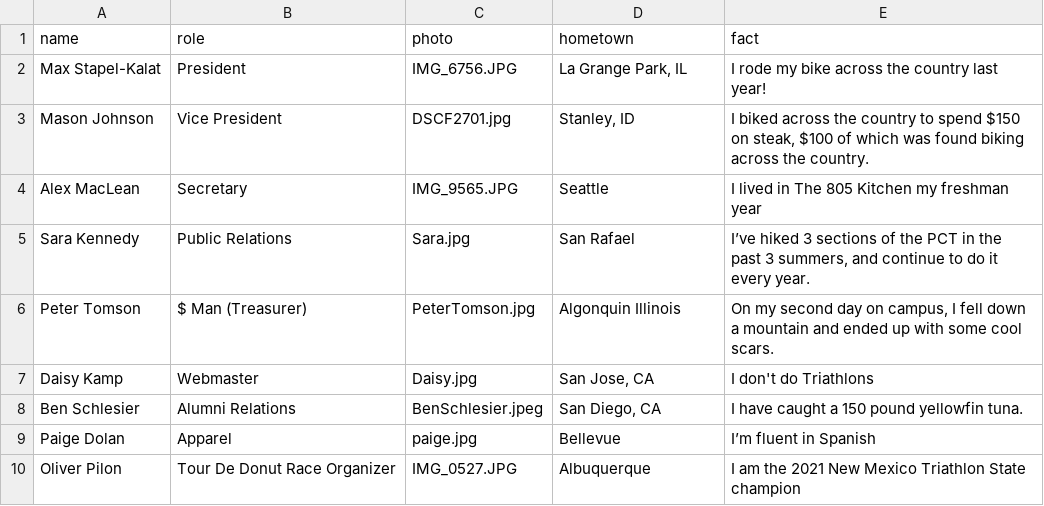
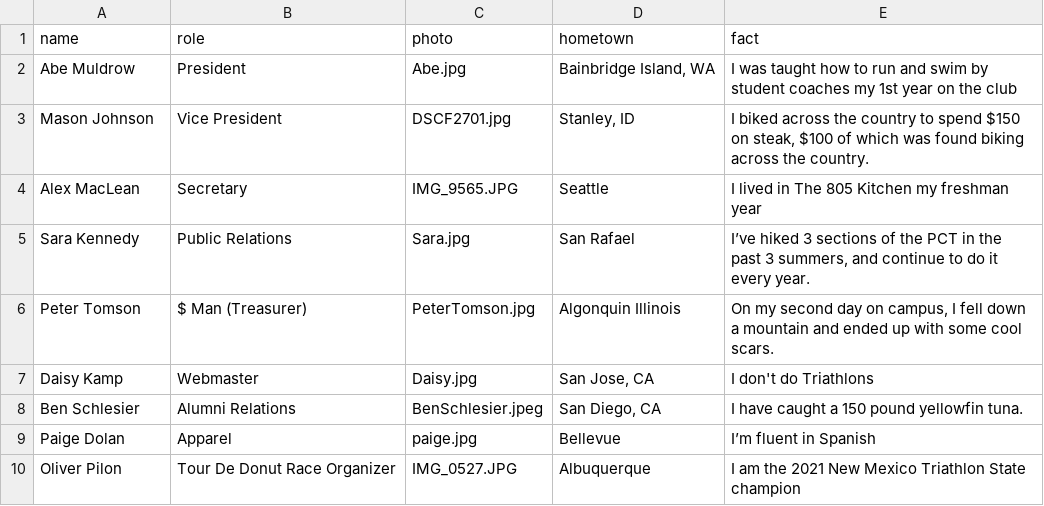
Before and after one commit to CalPolyTriathlon/calpolytriathlon, a CSV file: _data/officers.csv, drawn as a sheet.

Commit message:
updating officers

```diff
--- a/_data/officers.csv
+++ b/_data/officers.csv
@@ -1,3 +1,3 @@
 name,role,photo,hometown,fact
-Max Stapel-Kalat,President,IMG_6756.JPG,"La Grange Park, IL",I rode my bike across the country last year!
+Abe Muldrow,President,Abe.jpg,"Bainbridge Island, WA",I was taught how to run and swim by student coaches my 1st year on the club
 Mason Johnson,Vice President,DSCF2701.jpg,"Stanley, ID","I biked across the country to spend $150 on steak, $100 of which was found biking across the country. "
```
Also changed, not shown: 6 other files.
